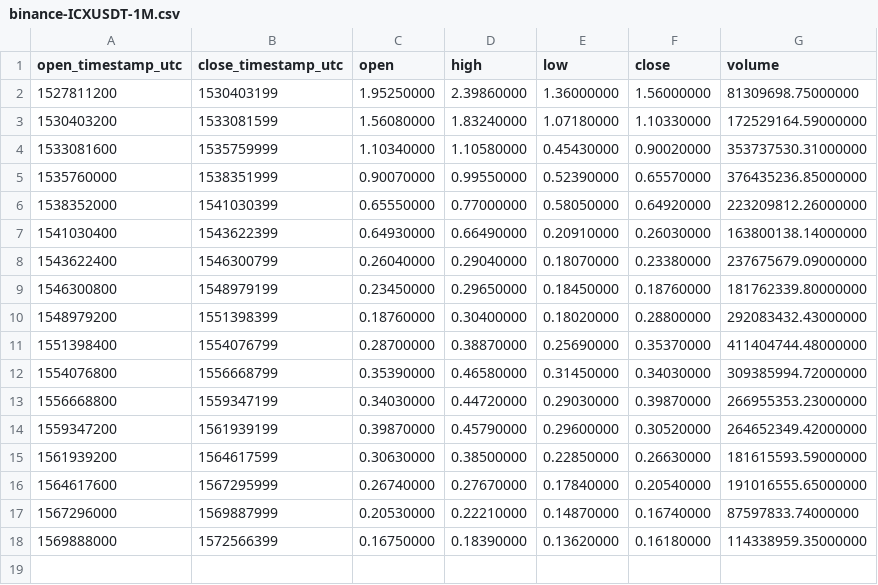
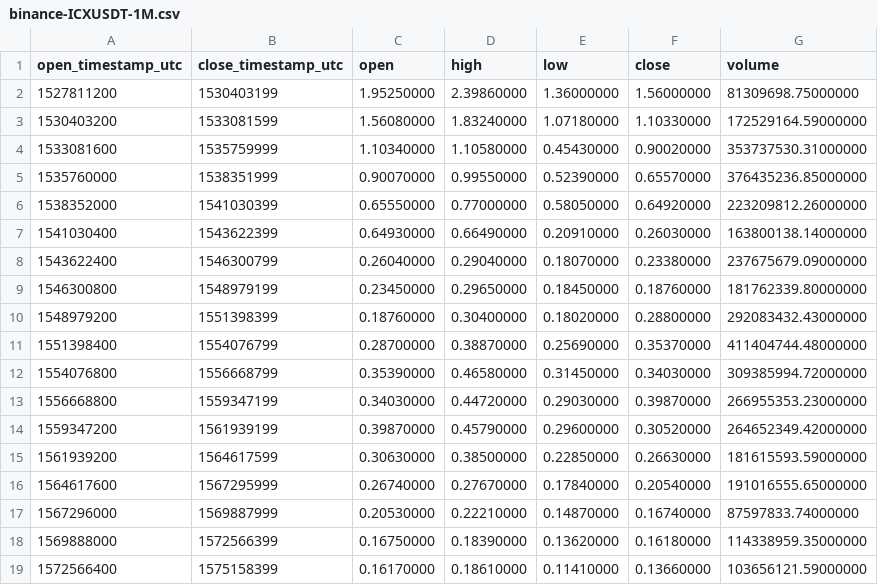
Before and after one commit to cryptobigbro/binance-ICXUSDT, a CSV file: binance-ICXUSDT-1M.csv, drawn as a sheet; the diff names each change by its address in the sheet, - before the commit and + after, or states it on an @@ line.

```diff
--- a/binance-ICXUSDT-1M.csv
+++ b/binance-ICXUSDT-1M.csv
+row 19: 1572566400 | 1575158399 | 0.16170000 | 0.18610000 | 0.11410000 | 0.13660000 | 103656121.59000000
```
Also changed, not shown: binance-ICXUSDT-1d.csv, binance-ICXUSDT-1h.csv.
